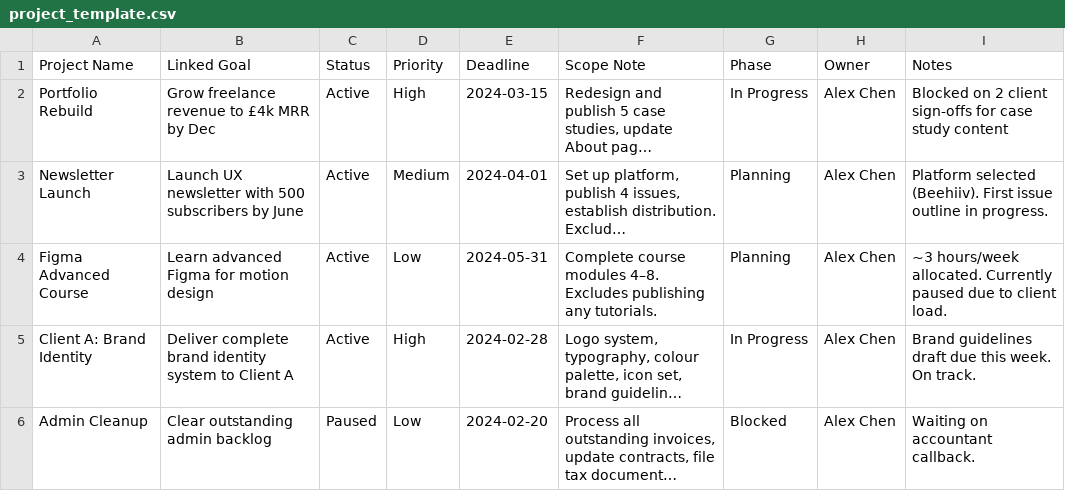
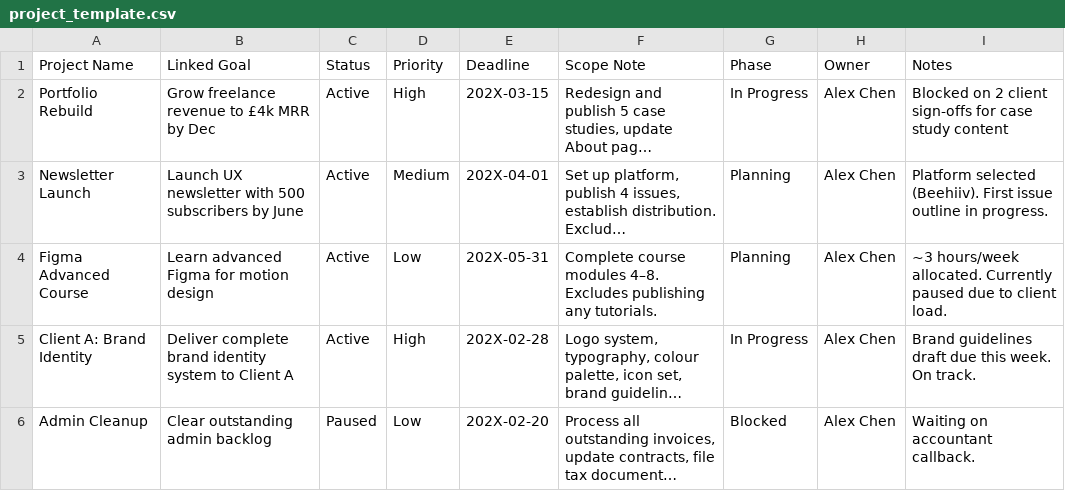
Before and after one commit to mehrabs23/ai-productivity-os, a CSV file: templates/project_template.csv, drawn as a sheet; long unchanged cells end in …; the diff names each change by its address in the sheet, - before the commit and + after, or states it on an @@ line.

Commit message:
Day 3 rewrite: Operationalizing Your Life OS
- Rewrote curriculum/day_3_dashboard_and_tracking.md with Life OS framing,
  explicit course outcome mapping (Kanban, reminders, check-ins, status dashboards),
  and 9-session breakdown
- Rewrote student_materials/student_task_sheets/day_3_tasks.md as a
  practical workshop handout with 7 tasks and stretch versions
- Expanded templates/dashboard_blueprint.md into a full Life OS dashboard
  design guide with 10 required sections and layout guidance
- Strengthened templates/notion_blueprint.md with unified 6-stage workflow
  statuses, Reminder Date, Area/Life Domain, and Daily Check-In database
- Updated instructor_guide/demo_flow.md with 5 detailed Day 3 demos
  (Kanban, dashboard, reminders, daily check-in, weekly status)
- Updated instructor_guide/teaching_notes.md with comprehensive Day 3 notes
  on usability, reminders, aesthetic perfectionism, and misconceptions
- Added Day 3 sections to all 3 example systems (student, freelancer,
  YouTube creator) showing dashboards, check-ins, and weekly status
- Created templates/day_3_life_os_dashboard_build_guide.md (10 sections A-J)
- Created student_materials/day_3_completion_checklist.md
- Created assets/screenshots/day_3/README.md with 10-screenshot plan

```diff
--- a/templates/project_template.csv
+++ b/templates/project_template.csv
-E2 (Deadline): 2024-03-15
+E2 (Deadline): 202X-03-15
-E3 (Deadline): 2024-04-01
+E3 (Deadline): 202X-04-01
-E4 (Deadline): 2024-05-31
+E4 (Deadline): 202X-05-31
-E5 (Deadline): 2024-02-28
+E5 (Deadline): 202X-02-28
-E6 (Deadline): 2024-02-20
+E6 (Deadline): 202X-02-20
```
Also changed, not shown: templates/task_template.csv, templates/work_session_log_template.csv, 21 other files.
